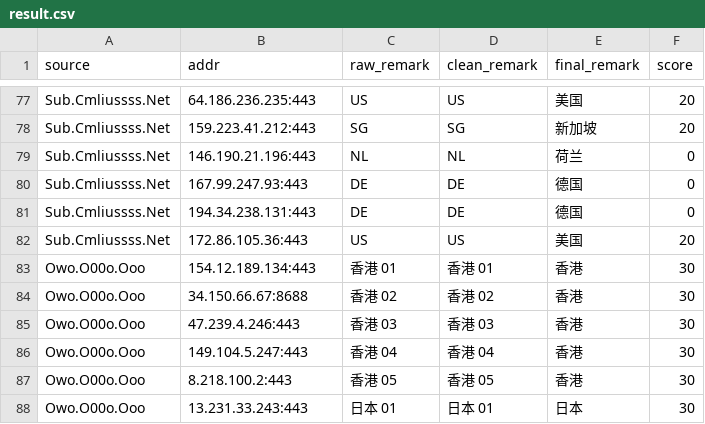
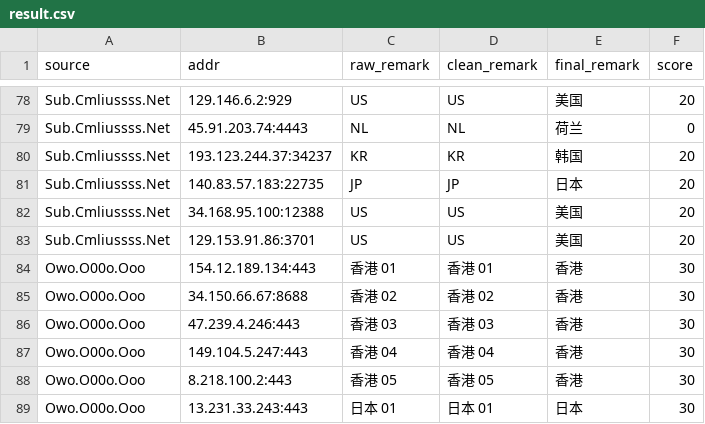
Before and after one commit to baiyuexin80-wq/actions-cfst, a CSV file: output/result.csv, drawn as a sheet; only a part is shown, gaps mark what is left out; removed rows and columns are numbered as before the commit, all else as after; the diff covers the shown part only; the diff names each change by its address in the sheet, - before the commit and + after, or states it on an @@ line.

```diff
--- a/output/result.csv
+++ b/output/result.csv
-B78 (addr): 64.186.236.235:443
+B78 (addr): 129.146.6.2:929
-row 78: Sub.Cmliussss.Net | 159.223.41.212:443 | SG | SG | 新加坡 | 20
-B79 (addr): 146.190.21.196:443
+B79 (addr): 45.91.203.74:4443
-row 80: Sub.Cmliussss.Net | 167.99.247.93:443 | DE | DE | 德国 | 0
-row 81: Sub.Cmliussss.Net | 194.34.238.131:443 | DE | DE | 德国 | 0
+row 80: Sub.Cmliussss.Net | 193.123.244.37:34237 | KR | KR | 韩国 | 20
+row 81: Sub.Cmliussss.Net | 140.83.57.183:22735 | JP | JP | 日本 | 20
+row 82: Sub.Cmliussss.Net | 34.168.95.100:12388 | US | US | 美国 | 20
-B83 (addr): 172.86.105.36:443
+B83 (addr): 129.153.91.86:3701
```
Also changed, not shown: 11 added rows, 10 removed rows and 12 edited cells elsewhere in this file, 1 other file.
